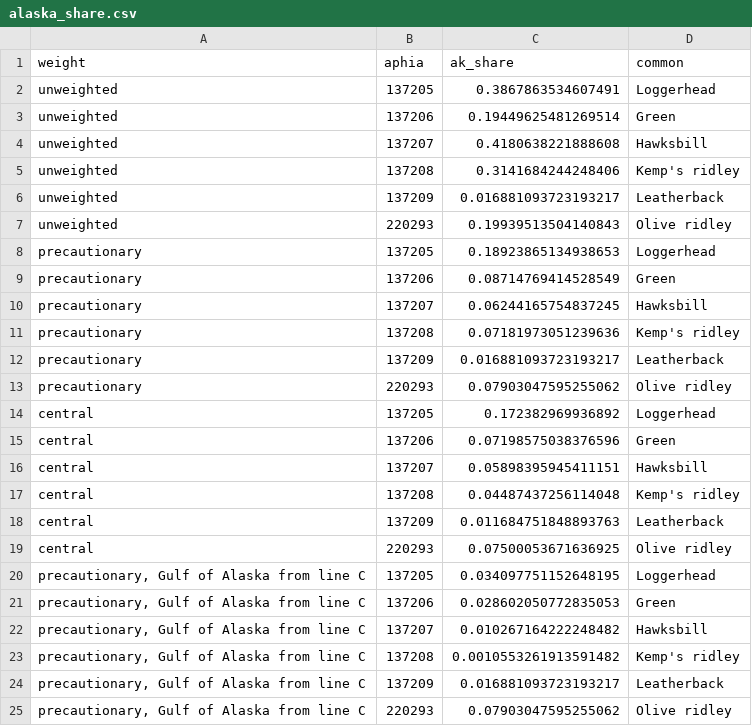
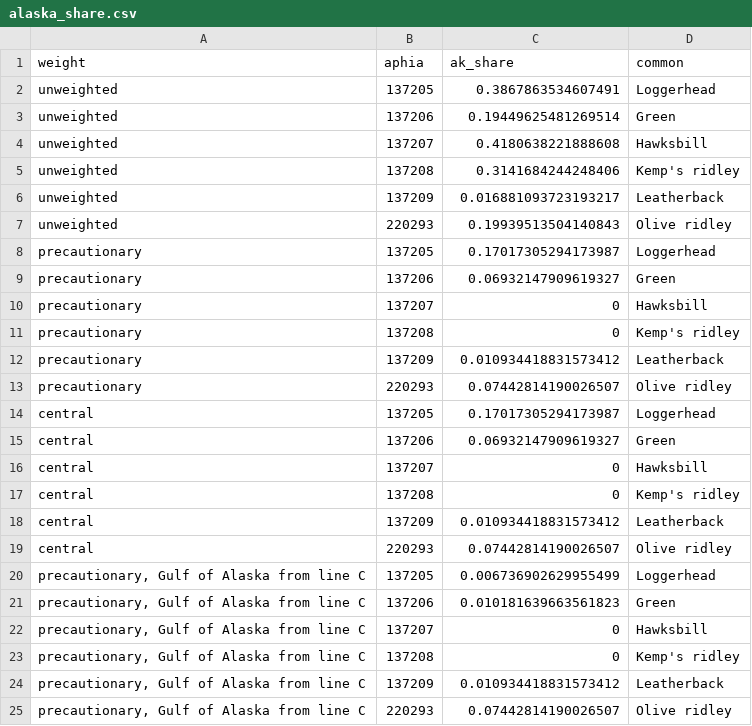
Before and after one commit to MarineSensitivity/workflows, a CSV file: data/turtle_encounter/alaska_share.csv, drawn as a sheet.

```diff
--- a/data/turtle_encounter/alaska_share.csv
+++ b/data/turtle_encounter/alaska_share.csv
@@ -7,19 +7,19 @@ unweighted,137209,0.016881093723193217,Leatherback
 unweighted,220293,0.19939513504140843,Olive ridley
-precautionary,137205,0.18923865134938653,Loggerhead
-precautionary,137206,0.08714769414528549,Green
-precautionary,137207,0.06244165754837245,Hawksbill
-precautionary,137208,0.07181973051239636,Kemp's ridley
-precautionary,137209,0.016881093723193217,Leatherback
-precautionary,220293,0.07903047595255062,Olive ridley
-central,137205,0.172382969936892,Loggerhead
-central,137206,0.07198575038376596,Green
-central,137207,0.05898395945411151,Hawksbill
-central,137208,0.04487437256114048,Kemp's ridley
-central,137209,0.011684751848893763,Leatherback
-central,220293,0.07500053671636925,Olive ridley
-"precautionary, Gulf of Alaska from line C",137205,0.034097751152648195,Loggerhead
-"precautionary, Gulf of Alaska from line C",137206,0.028602050772835053,Green
-"precautionary, Gulf of Alaska from line C",137207,0.010267164222248482,Hawksbill
-"precautionary, Gulf of Alaska from line C",137208,0.0010553261913591482,Kemp's ridley
-"precautionary, Gulf of Alaska from line C",137209,0.016881093723193217,Leatherback
-"precautionary, Gulf of Alaska from line C",220293,0.07903047595255062,Olive ridley
+precautionary,137205,0.17017305294173987,Loggerhead
+precautionary,137206,0.06932147909619327,Green
+precautionary,137207,0,Hawksbill
+precautionary,137208,0,Kemp's ridley
+precautionary,137209,0.010934418831573412,Leatherback
+precautionary,220293,0.07442814190026507,Olive ridley
+central,137205,0.17017305294173987,Loggerhead
+central,137206,0.06932147909619327,Green
+central,137207,0,Hawksbill
+central,137208,0,Kemp's ridley
+central,137209,0.010934418831573412,Leatherback
+central,220293,0.07442814190026507,Olive ridley
+"precautionary, Gulf of Alaska from line C",137205,0.006736902629955499,Loggerhead
+"precautionary, Gulf of Alaska from line C",137206,0.010181639663561823,Green
+"precautionary, Gulf of Alaska from line C",137207,0,Hawksbill
+"precautionary, Gulf of Alaska from line C",137208,0,Kemp's ridley
+"precautionary, Gulf of Alaska from line C",137209,0.010934418831573412,Leatherback
+"precautionary, Gulf of Alaska from line C",220293,0.07442814190026507,Olive ridley
```
Also changed, not shown: data/turtle_encounter/alaska_weights.csv, data/turtle_encounter/alaska_weights_rule.csv, 6 other files.
